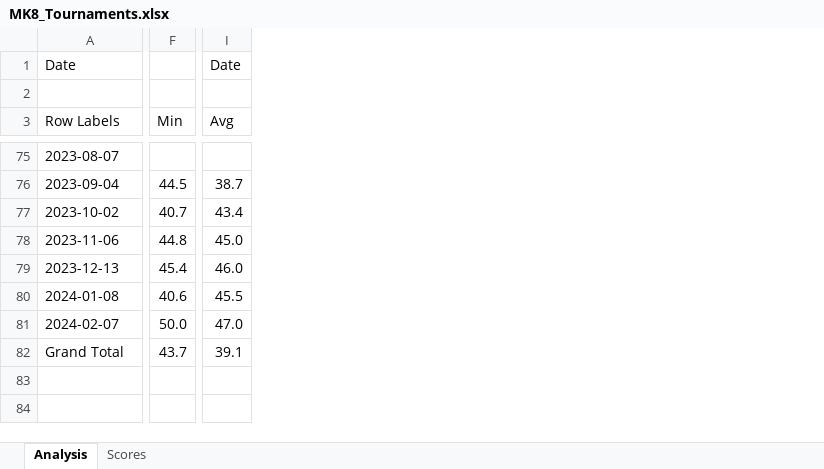
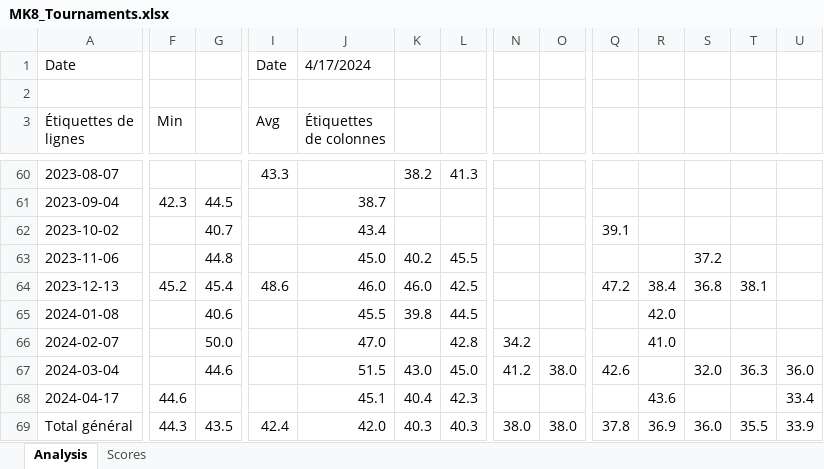
Before and after one commit to kiwil87/mario-kart-elo-calculator, an Excel workbook: Data/MK8_Tournaments.xlsx, sheet Analysis, drawn as a sheet; only a part is shown, gaps mark what is left out; values as stored, in another font and other column widths than the file's, no borders; charts and pictures and conditional formats not drawn; removed rows and columns are numbered as before the commit, all else as after; rows hold the shown columns only; the diff covers the shown part only; the diff names each change by its address in the sheet, - before the commit and + after, or states it on an @@ line.

```diff
--- a/Data/MK8_Tournaments.xlsx (sheet Analysis)
+++ b/Data/MK8_Tournaments.xlsx (sheet Analysis)
+column G, rows 61-66: 44.5 | 40.7 | 44.8 | 45.4 | 40.6 | 50.0
+column J (Étiquettes de colonnes), row 1: 4/17/2024; rows 61-66: 38.7 | 43.4 | 45.0 | 46.0 | 45.5 | 47.0
+column K, rows 60-65: 38.2 |  |  | 40.2 | 46.0 | 39.8
+column L, rows 60-66: 41.3 |  |  | 45.5 | 42.5 | 44.5 | 42.8
+column N, row 66: 34.2
+column O, empty
+column Q, rows 62-64: 39.1 |  | 47.2
+column R, rows 64-66: 38.4 | 42.0 | 41.0
+column S, rows 63-64: 37.2 | 36.8
+column T, row 64: 38.1
+column U, empty
-A3: Row Labels
+A3: Étiquettes de lignes
-I60 (Avg): (empty)
+I60 (Avg): 43.3
-F61 (Min): 44.5
+F61 (Min): 42.3
-I61 (Avg): 38.7
+I61 (Avg): (empty)
-F62 (Min): 40.7
+F62 (Min): (empty)
-I62 (Avg): 43.4
+I62 (Avg): (empty)
-F63 (Min): 44.8
+F63 (Min): (empty)
-I63 (Avg): 45.0
+I63 (Avg): (empty)
-F64 (Min): 45.4
+F64 (Min): 45.2
-I64 (Avg): 46.0
+I64 (Avg): 48.6
-F65 (Min): 40.6
+F65 (Min): (empty)
-I65 (Avg): 45.5
+I65 (Avg): (empty)
-F66 (Min): 50.0
+F66 (Min): (empty)
-I66 (Avg): 47.0
+I66 (Avg): (empty)
-row 82: Grand Total | 43.7 | 39.1
+row 67: 2024-03-04 |  | 44.6 |  | 51.5 | 43.0 | 45.0 | 41.2 | 38.0 | 42.6 |  | 32.0 | 36.3 | 36.0
+row 68: 2024-04-17 | 44.6 |  |  | 45.1 | 40.4 | 42.3 |  |  |  | 43.6 |  |  | 33.4
+row 69: Total général | 44.3 | 43.5 | 42.4 | 42.0 | 40.3 | 40.3 | 38.0 | 38.0 | 37.8 | 36.9 | 36.0 | 35.5 | 33.9
```
Also changed, not shown: 16 added rows, 31 removed rows, 6 added columns, 11 removed columns and 22 edited cells elsewhere in this sheet, sheet Scores, charts or pictures, Data/MK8_Tournaments_wins.xlsx, 1 other file.
